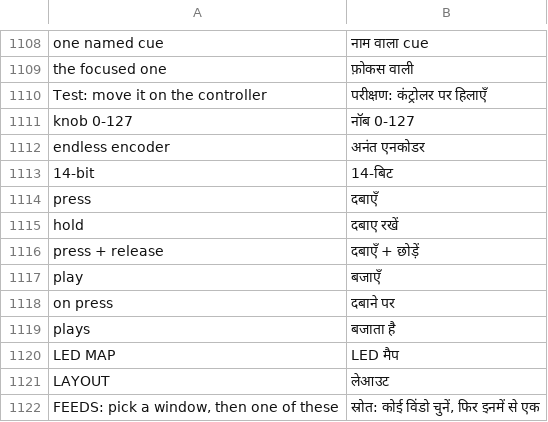
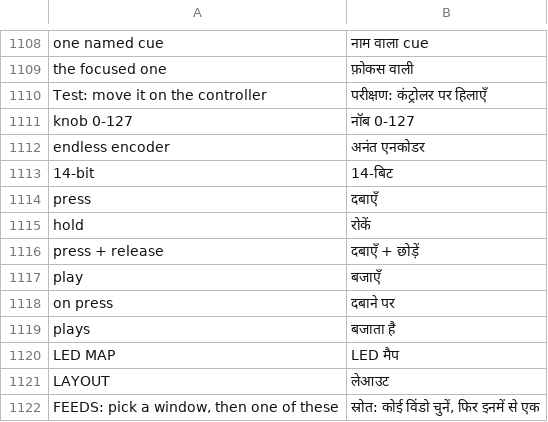
Before and after one commit to Utopian-Academy/Deckboy, a TSV file: data/lang/hi.tsv, drawn as a sheet; only a part is shown, gaps mark what is left out.

```diff
--- a/data/lang/hi.tsv
+++ b/data/lang/hi.tsv
@@ -1114,3 +1114,3 @@ endless encoder	अनंत एनकोडर
 press	दबाएँ
-hold	दबाए रखें
+hold	रोकें
 press + release	दबाएँ + छोड़ें
```
Also changed, not shown: data/lang/ar.tsv, data/lang/ja.tsv, 4 other files.
